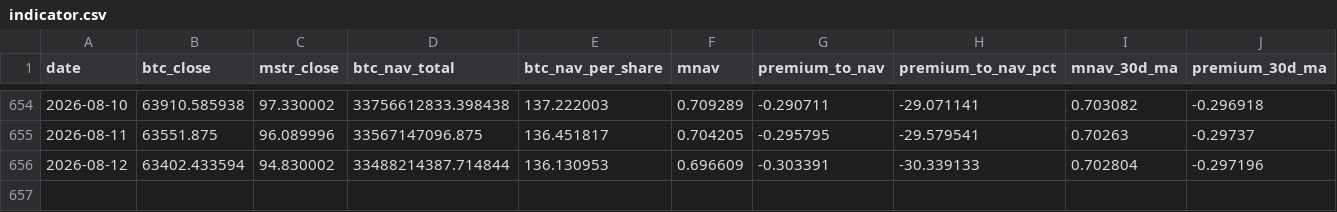
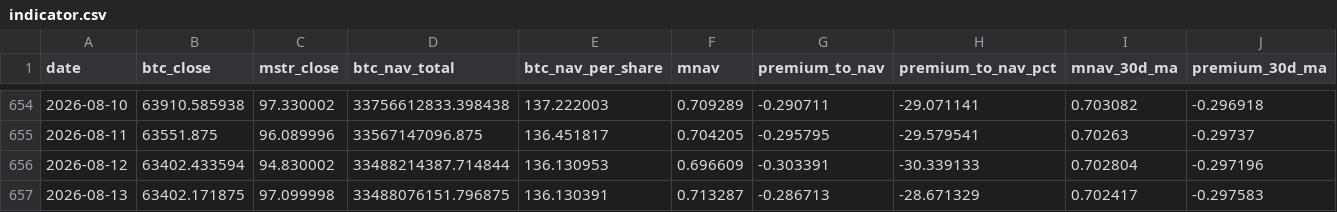
Before and after one commit to r12922076/mstr-premium-monitor, a CSV file: data/processed/indicator.csv, drawn as a sheet; only a part is shown, gaps mark what is left out.

```diff
--- a/data/processed/indicator.csv
+++ b/data/processed/indicator.csv
@@ -656 +656,2 @@ date,btc_close,mstr_close,btc_nav_total,btc_nav_per_share,mnav,premium_to_nav,pr
 2026-08-12,63402.433594,94.830002,33488214387.714844,136.130953,0.696609,-0.303391,-30.339133,0.702804,-0.297196
+2026-08-13,63402.171875,97.099998,33488076151.796875,136.130391,0.713287,-0.286713,-28.671329,0.702417,-0.297583
```
Also changed, not shown: data/raw/btc_price.csv, data/raw/mstr_price.csv, 4 other files.
